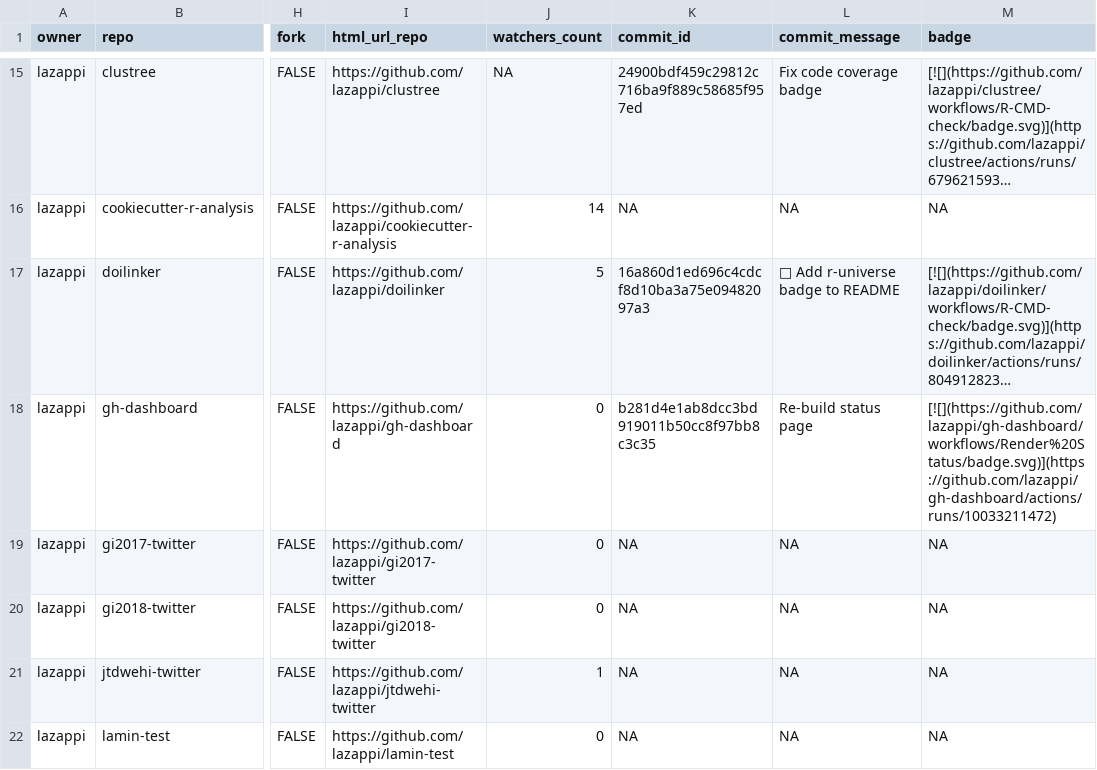
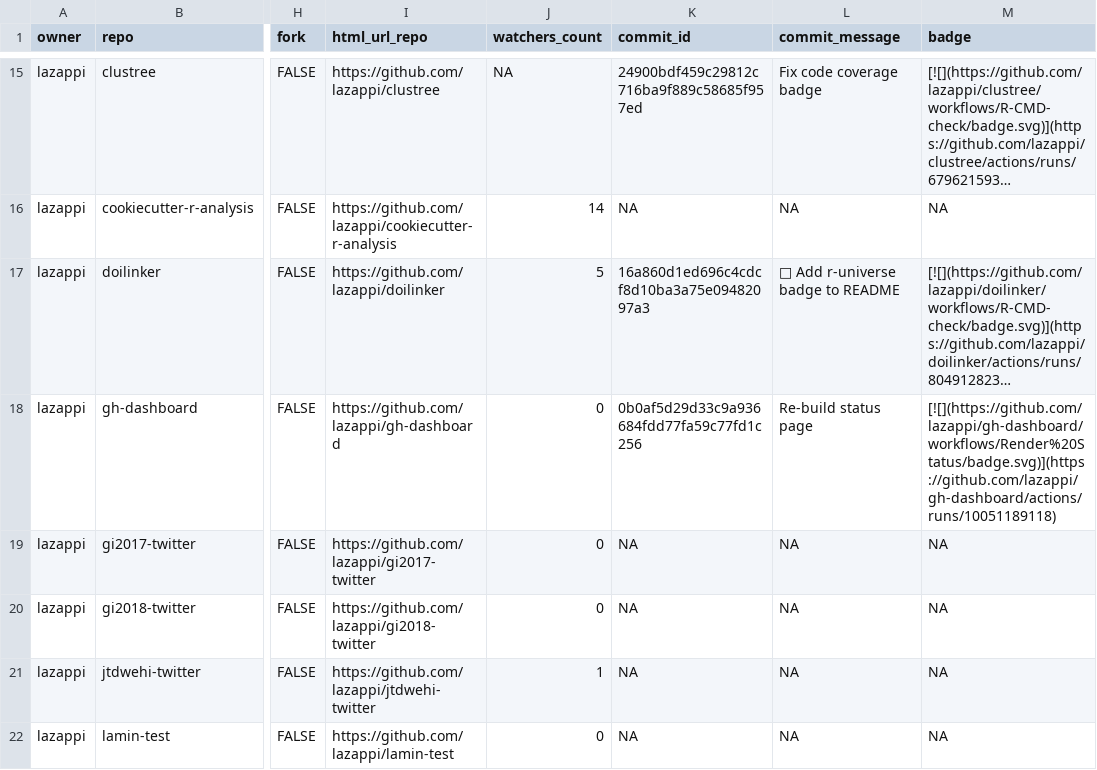
Before and after one commit to lazappi/gh-dashboard, a CSV file: repos.csv, drawn as a sheet; only a part is shown, gaps mark what is left out; long unchanged cells end in …; the diff covers the shown part only; the diff names each change by its address in the sheet, - before the commit and + after, or states it on an @@ line.

```diff
--- a/repos.csv
+++ b/repos.csv
-K18 (commit_id): b281d4e1ab8dcc3bd919011b50cc8f97bb8c3c35
+K18 (commit_id): 0b0af5d29d33c9a936684fdd77fa59c77fd1c256
-M18 (badge): [![](https://github.com/lazappi/gh-dashboard/workflows/Render%20Status/badge.svg)](https://github.com/lazappi/gh-dashboard/actions/runs/10033211472)
+M18 (badge): [![](https://github.com/lazappi/gh-dashboard/workflows/Render%20Status/badge.svg)](https://github.com/lazappi/gh-dashboard/actions/runs/10051189118)
```
Also changed, not shown: 6 edited cells elsewhere in this file, 1 other file.
